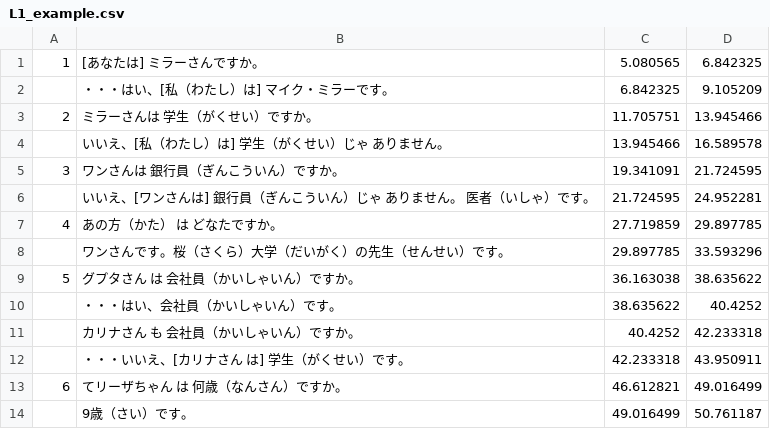
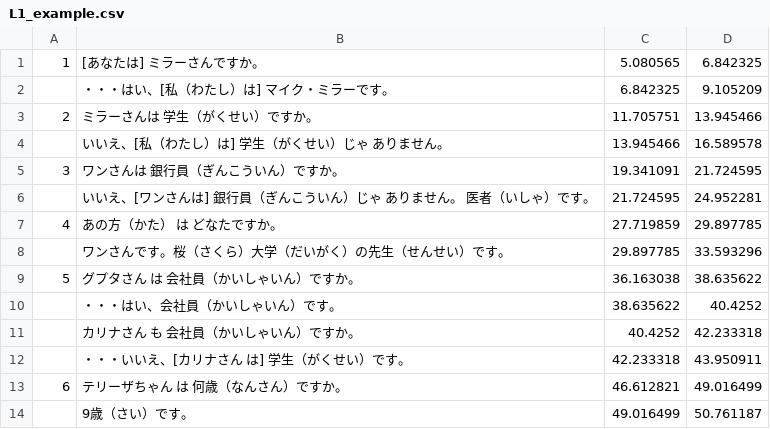
Before and after one commit to lesterdev/learning, a CSV file: course/L1_example.csv, drawn as a sheet; the diff names each change by its address in the sheet, - before the commit and + after, or states it on an @@ line.

```diff
--- a/course/L1_example.csv
+++ b/course/L1_example.csv
-B13: てリーザちゃん は 何歳（なんさん）ですか。
+B13: テリーザちゃん は 何歳（なんさん）ですか。
```
Also changed, not shown: course/L10_word.csv.
